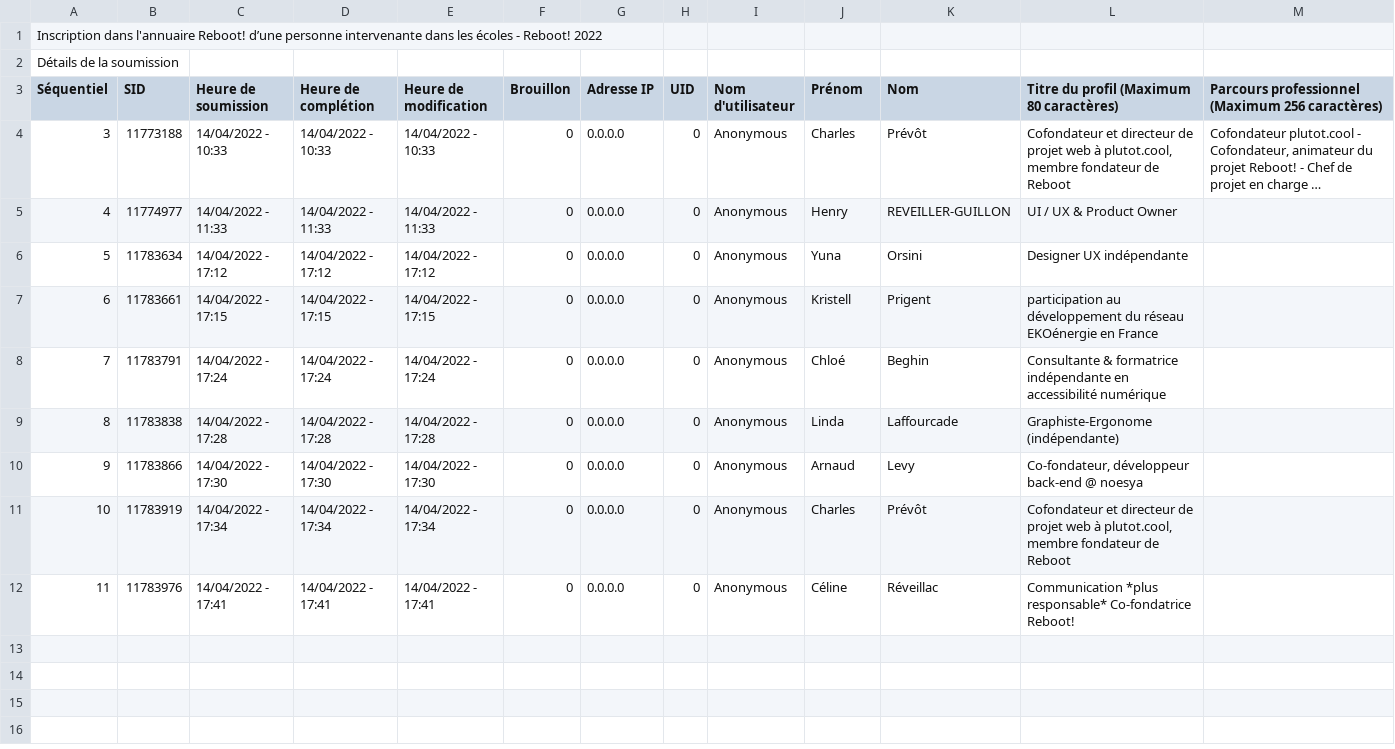
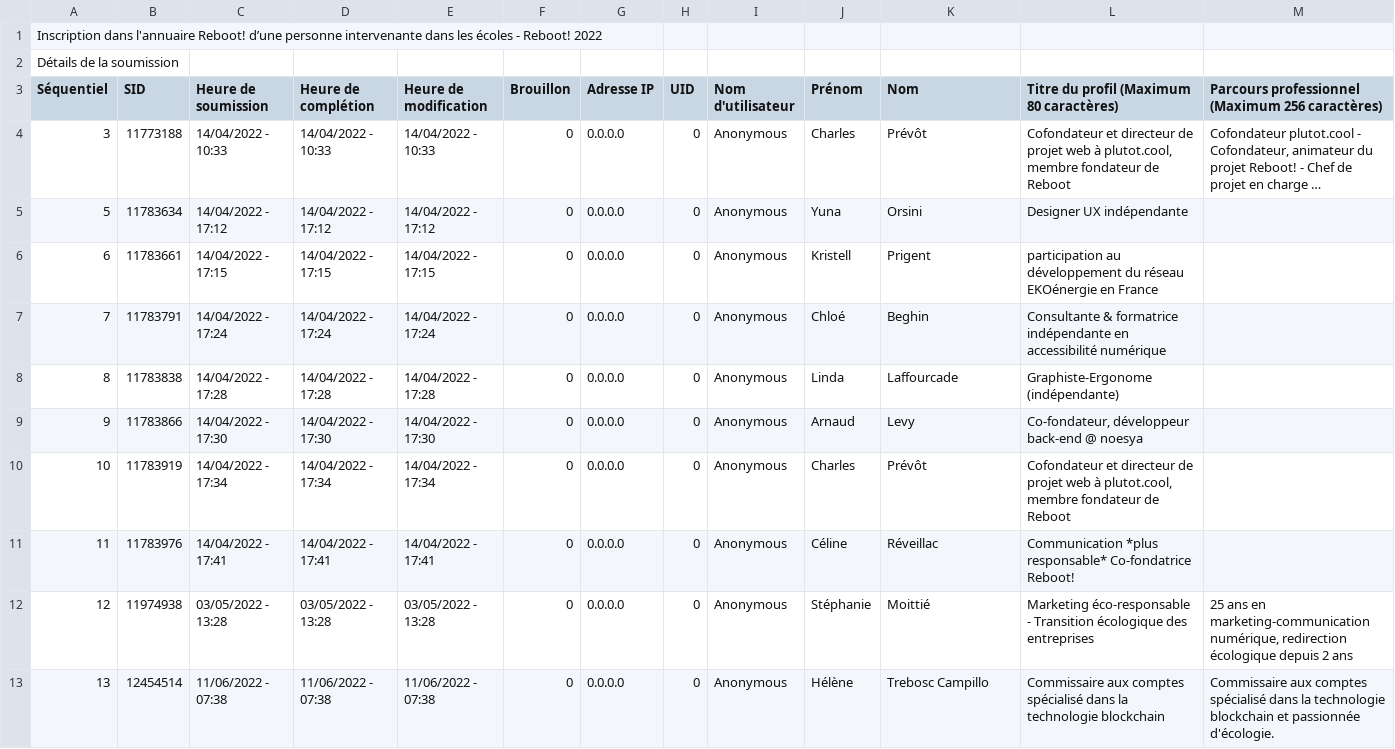
Before and after one commit to noesya/reboot-annuaire, a TSV file: inscription_dans_lannuaire_reboot_dune_personne_intervenante_dans_les_ecoles___reboot_2022.tsv, drawn as a sheet; only a part is shown; long unchanged cells end in …; removed rows and columns are numbered as before the commit, all else as after; rows hold the shown columns only; the diff names each change by its address in the sheet, - before the commit and + after, or states it on an @@ line.

```diff
--- a/inscription_dans_lannuaire_reboot_dune_personne_intervenante_dans_les_ecoles___reboot_2022.tsv
+++ b/inscription_dans_lannuaire_reboot_dune_personne_intervenante_dans_les_ecoles___reboot_2022.tsv
-row 5: 4 | 11774977 | 14/04/2022 - 11:33 | 14/04/2022 - 11:33 | 14/04/2022 - 11:33 | 0 | 0.0.0.0 | 0 | Anonymous | Henry | REVEILLER-GUILLON | UI / UX & Product Owner
+row 12: 12 | 11974938 | 03/05/2022 - 13:28 | 03/05/2022 - 13:28 | 03/05/2022 - 13:28 | 0 | 0.0.0.0 | 0 | Anonymous | Stéphanie | Moittié | Marketing éco-responsable - Transition écologique des entreprises | 25 ans en marketing-communication numérique, redirection écologique depuis 2 ans
+row 13: 13 | 12454514 | 11/06/2022 - 07:38 | 11/06/2022 - 07:38 | 11/06/2022 - 07:38 | 0 | 0.0.0.0 | 0 | Anonymous | Hélène | Trebosc Campillo | Commissaire aux comptes spécialisé dans la technologie blockchain | Commissaire aux comptes spécialisé dans la technologie blockchain et passionnée d'écologie.
```
Also changed, not shown: 23 other files.
